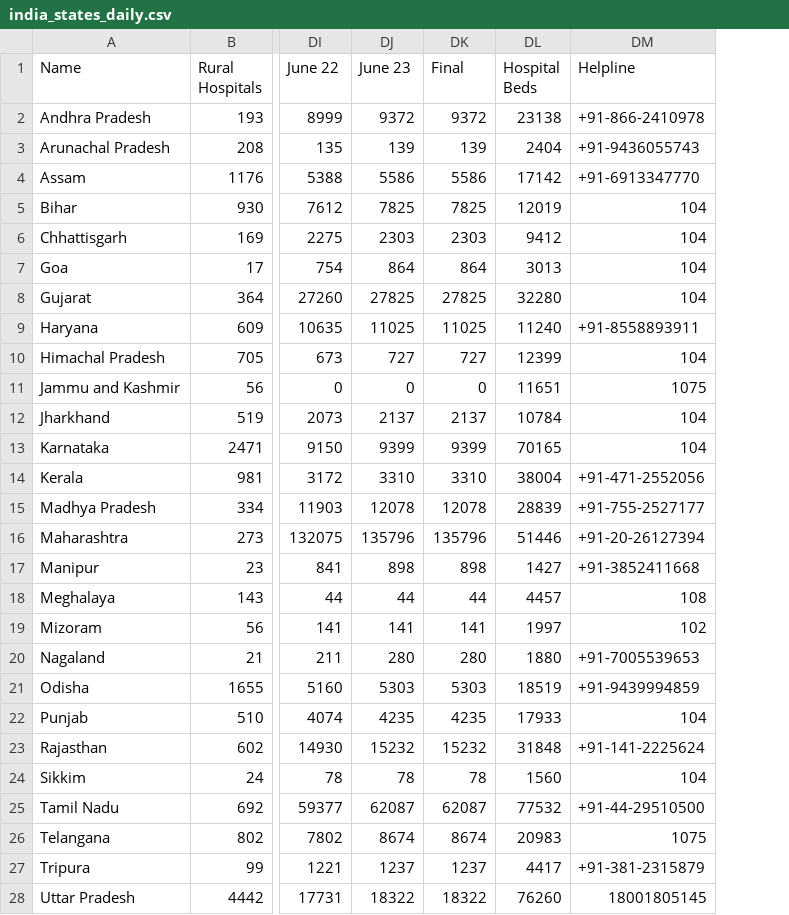
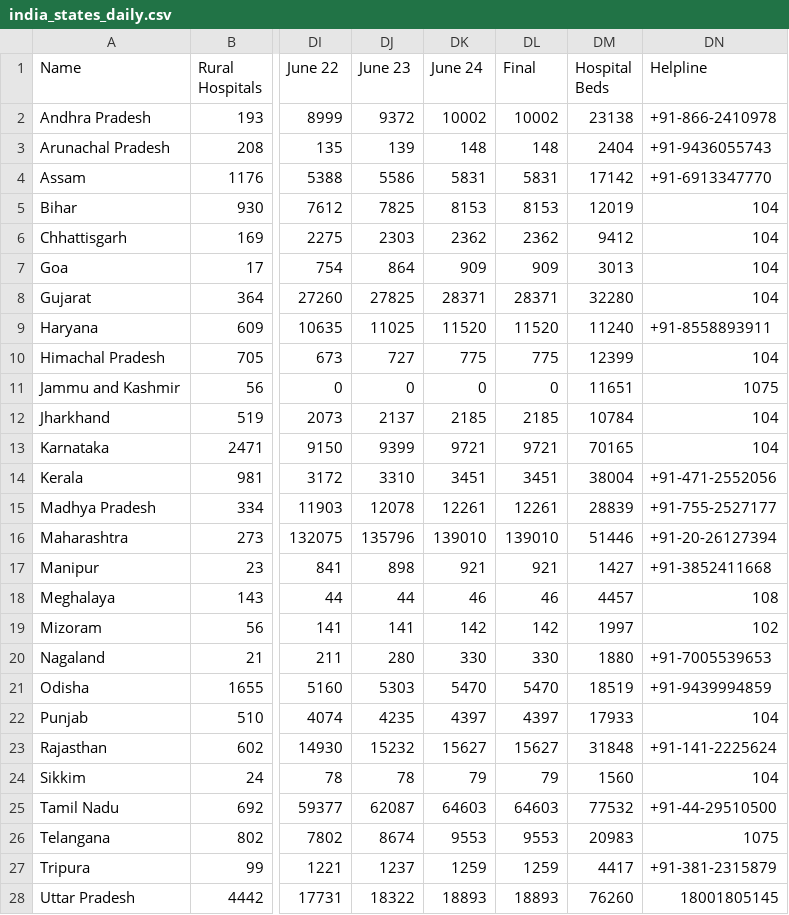
Before and after one commit to OneFourthLabs/CoViD19-Viz, a CSV file: india_states_daily.csv, drawn as a sheet; only a part is shown, gaps mark what is left out; addresses are those after the commit; the diff covers the shown part only; the diff names each change by its address in the sheet, - before the commit and + after, or states it on an @@ line.

```diff
--- a/india_states_daily.csv
+++ b/india_states_daily.csv
+column DK (June 24), rows 2-28: 10002 | 148 | 5831 | 8153 | 2362 | 909 | 28371 | 11520 | 775 | 0 | 2185 | 9721 | 3451 | 12261 | 139010 | 921 | 46 | 142 | 330 | 5470 | 4397 | 15627 | 79 | 64603 | 9553 | 1259 | 18893
-DL2 (Final): 9372
+DL2 (Final): 10002
-DL3 (Final): 139
+DL3 (Final): 148
-DL4 (Final): 5586
+DL4 (Final): 5831
-DL5 (Final): 7825
+DL5 (Final): 8153
-DL6 (Final): 2303
+DL6 (Final): 2362
-DL7 (Final): 864
+DL7 (Final): 909
-DL8 (Final): 27825
+DL8 (Final): 28371
-DL9 (Final): 11025
+DL9 (Final): 11520
-DL10 (Final): 727
+DL10 (Final): 775
-DL12 (Final): 2137
+DL12 (Final): 2185
-DL13 (Final): 9399
+DL13 (Final): 9721
-DL14 (Final): 3310
+DL14 (Final): 3451
-DL15 (Final): 12078
+DL15 (Final): 12261
-DL16 (Final): 135796
+DL16 (Final): 139010
-DL17 (Final): 898
+DL17 (Final): 921
-DL18 (Final): 44
+DL18 (Final): 46
-DL19 (Final): 141
+DL19 (Final): 142
-DL20 (Final): 280
+DL20 (Final): 330
-DL21 (Final): 5303
+DL21 (Final): 5470
-DL22 (Final): 4235
+DL22 (Final): 4397
-DL23 (Final): 15232
+DL23 (Final): 15627
-DL24 (Final): 78
+DL24 (Final): 79
-DL25 (Final): 62087
+DL25 (Final): 64603
-DL26 (Final): 8674
+DL26 (Final): 9553
-DL27 (Final): 1237
+DL27 (Final): 1259
-DL28 (Final): 18322
+DL28 (Final): 18893
```
Also changed, not shown: 5 edited cells elsewhere in this file, india_states.csv.
